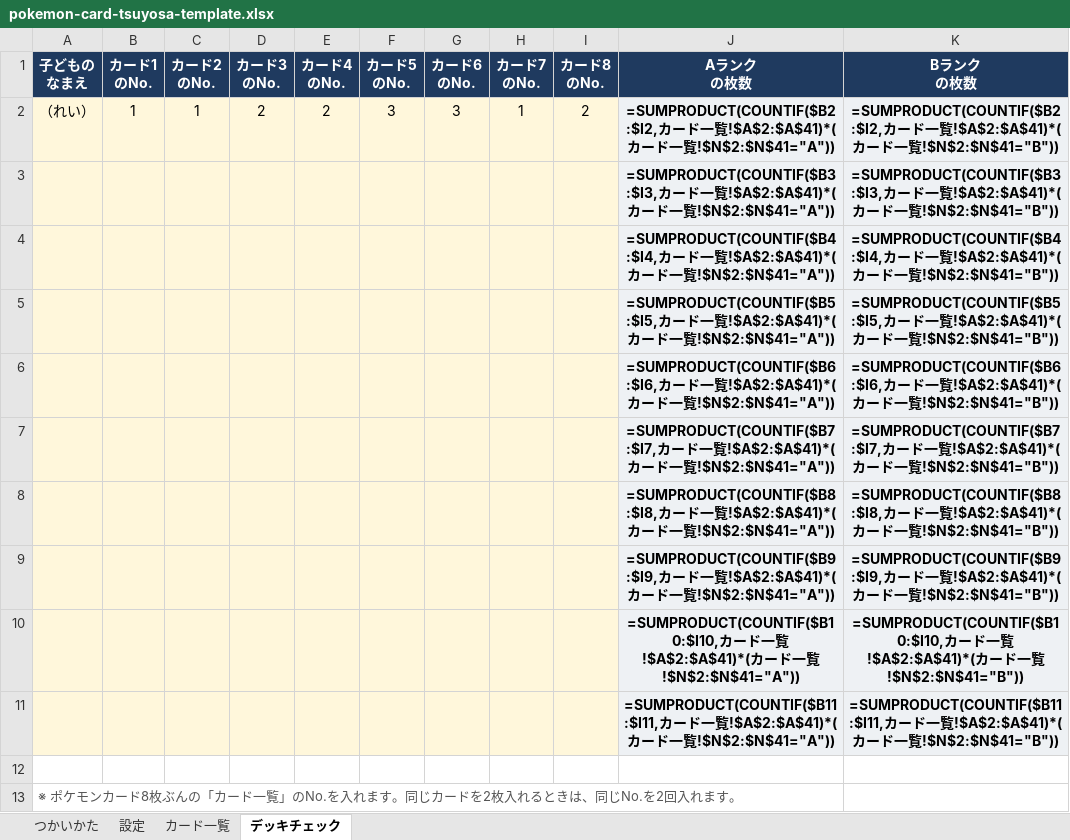
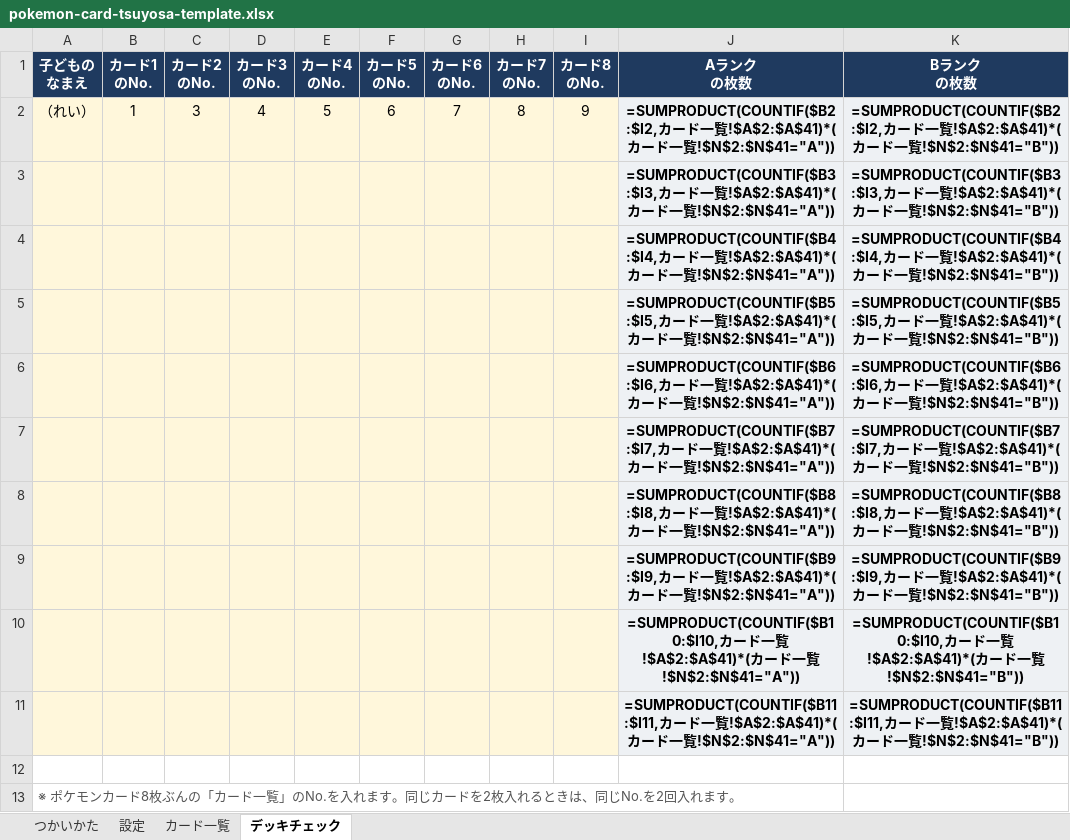
Before and after one commit to bonukun1021/hokago-day-service, an Excel workbook: pokemon-card-tsuyosa-template.xlsx, sheet デッキチェック, drawn as a sheet; only a part is shown; values as stored, in another font and other column widths than the file's, no borders; formulas without a stored value are shown as written; conditional formats not drawn; the diff names each change by its address in the sheet, - before the commit and + after, or states it on an @@ line.

```diff
--- a/pokemon-card-tsuyosa-template.xlsx (sheet デッキチェック)
+++ b/pokemon-card-tsuyosa-template.xlsx (sheet デッキチェック)
-C2 (カード2 のNo.): 1
+C2 (カード2 のNo.): 3
-D2 (カード3 のNo.): 2
+D2 (カード3 のNo.): 4
-E2 (カード4 のNo.): 2
+E2 (カード4 のNo.): 5
-F2 (カード5 のNo.): 3
+F2 (カード5 のNo.): 6
-G2 (カード6 のNo.): 3
+G2 (カード6 のNo.): 7
-H2 (カード7 のNo.): 1
+H2 (カード7 のNo.): 8
-I2 (カード8 のNo.): 2
+I2 (カード8 のNo.): 9
```
Also changed, not shown: sheet カード一覧, 2 other files.
